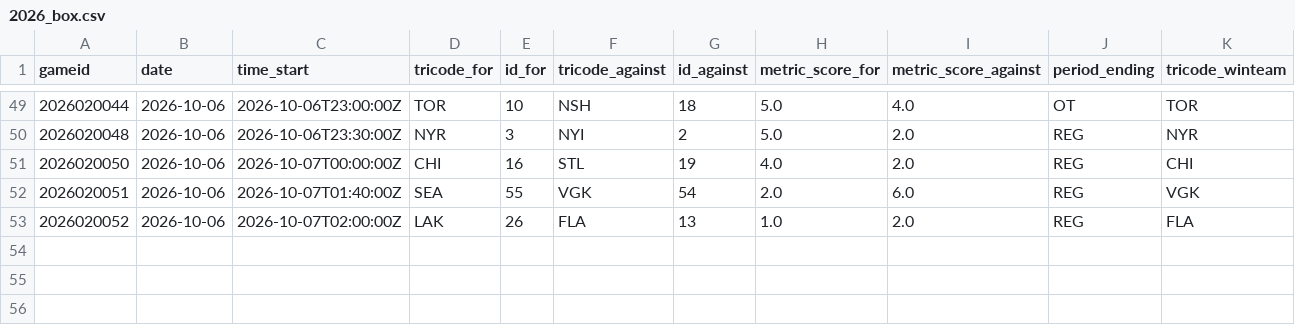
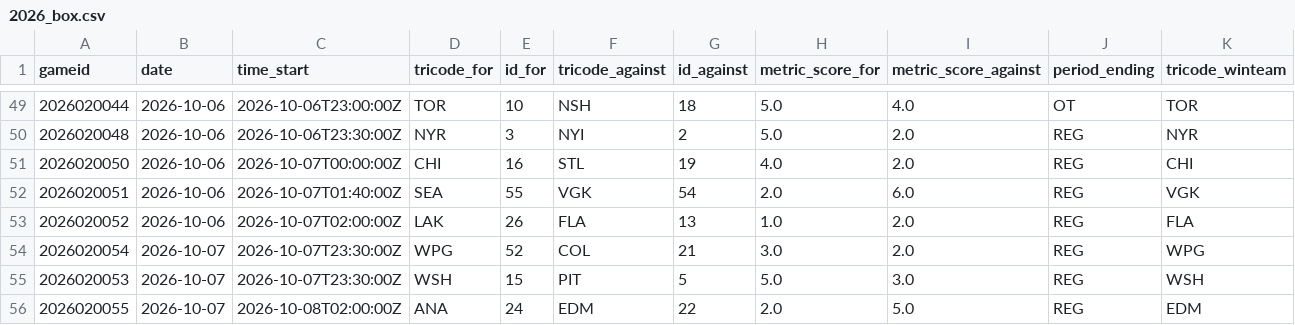
Before and after one commit to justinjjlee/NHL-Analytics, a CSV file: latest/box/2026_box.csv, drawn as a sheet; only a part is shown, gaps mark what is left out; the diff names each change by its address in the sheet, - before the commit and + after, or states it on an @@ line.

```diff
--- a/latest/box/2026_box.csv
+++ b/latest/box/2026_box.csv
+row 54: 2026020054 | 2026-10-07 | 2026-10-07T23:30:00Z | WPG | 52 | COL | 21 | 3.0 | 2.0 | REG | WPG
+row 55: 2026020053 | 2026-10-07 | 2026-10-07T23:30:00Z | WSH | 15 | PIT | 5 | 5.0 | 3.0 | REG | WSH
+row 56: 2026020055 | 2026-10-07 | 2026-10-08T02:00:00Z | ANA | 24 | EDM | 22 | 2.0 | 5.0 | REG | EDM
```
Also changed, not shown: latest/box/2026_box_team.csv, latest/box/2026_gamelist_raw.csv, 5 other files.
